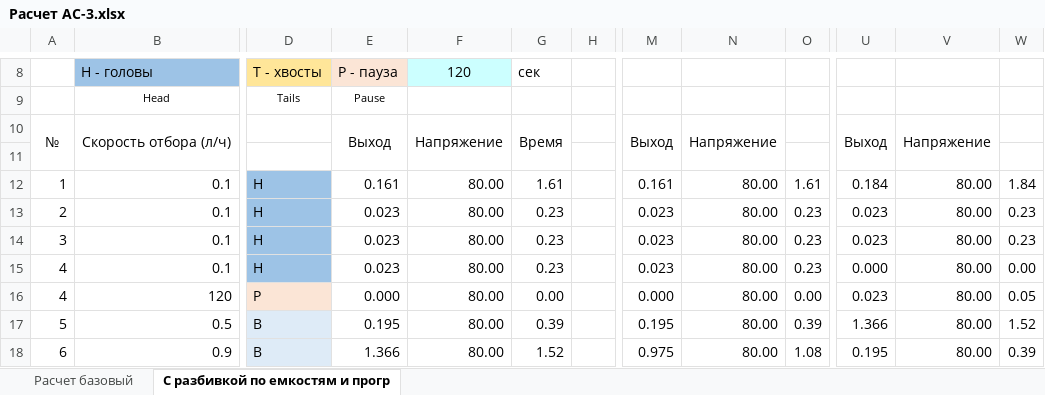
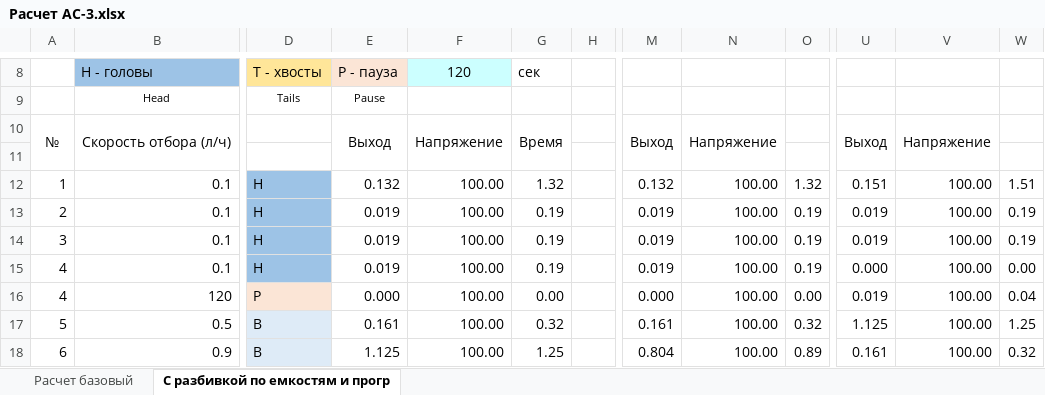
Before and after one commit to LKosoj/Samovar, an Excel workbook: tools/Расчет АС-3.xlsx, sheet С разбивкой по емкостям и прогр, drawn as a sheet; only a part is shown, gaps mark what is left out; values as stored, in another font and other column widths than the file's, no borders; the diff covers the shown part only; the diff names each change by its address in the sheet, - before the commit and + after, or states it on an @@ line.

```diff
--- a/tools/Расчет АС-3.xlsx (sheet С разбивкой по емкостям и прогр)
+++ b/tools/Расчет АС-3.xlsx (sheet С разбивкой по емкостям и прогр)
-E12: 0.161
+E12: 0.132
-F12:F18: 80.00
+F12:F18: 100.00
-G12: 1.61
+G12: 1.32
-M12: 0.161
+M12: 0.132
-N12:N18: 80.00
+N12:N18: 100.00
-O12: 1.61
+O12: 1.32
-U12: 0.184
+U12: 0.151
-V12:V18: 80.00
+V12:V18: 100.00
-W12: 1.84
+W12: 1.51
-E13:E15: 0.023
+E13:E15: 0.019
-G13:G15: 0.23
+G13:G15: 0.19
-M13:M15: 0.023
+M13:M15: 0.019
-O13:O15: 0.23
+O13:O15: 0.19
-U13:U14: 0.023
+U13:U14: 0.019
-W13:W14: 0.23
+W13:W14: 0.19
-U16: 0.023
+U16: 0.019
-W16: 0.05
+W16: 0.04
-E17: 0.195
+E17: 0.161
-G17: 0.39
+G17: 0.32
-M17: 0.195
+M17: 0.161
-O17: 0.39
+O17: 0.32
-U17: 1.366
+U17: 1.125
-W17: 1.52
+W17: 1.25
-E18: 1.366
+E18: 1.125
-G18: 1.52
+G18: 1.25
-M18: 0.975
+M18: 0.804
-O18: 1.08
+O18: 0.89
-U18: 0.195
+U18: 0.161
-W18: 0.39
+W18: 0.32
```
Also changed, not shown: 11 added rows, 11 removed rows and 45 edited cells elsewhere in this sheet, 9 other files.
